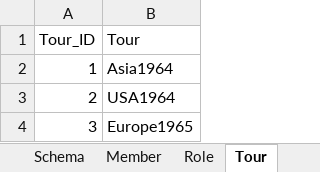
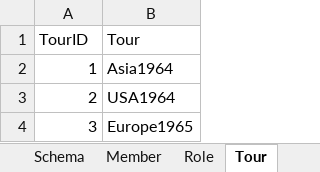
Before and after one commit to EnergyEconomyDecoupling/PFUPipelineTools, an Excel workbook: data-raw/BeatlesSchema.xlsx, sheet Tour, drawn as a sheet; values as stored, in another font and other column widths than the file's, no borders; the diff names each change by its address in the sheet, - before the commit and + after, or states it on an @@ line.

```diff
--- a/data-raw/BeatlesSchema.xlsx (sheet Tour)
+++ b/data-raw/BeatlesSchema.xlsx (sheet Tour)
-A1: Tour_ID
+A1: TourID
```
Also changed, not shown: sheet Schema, sheet Role, sheet Member, 10 other files.
